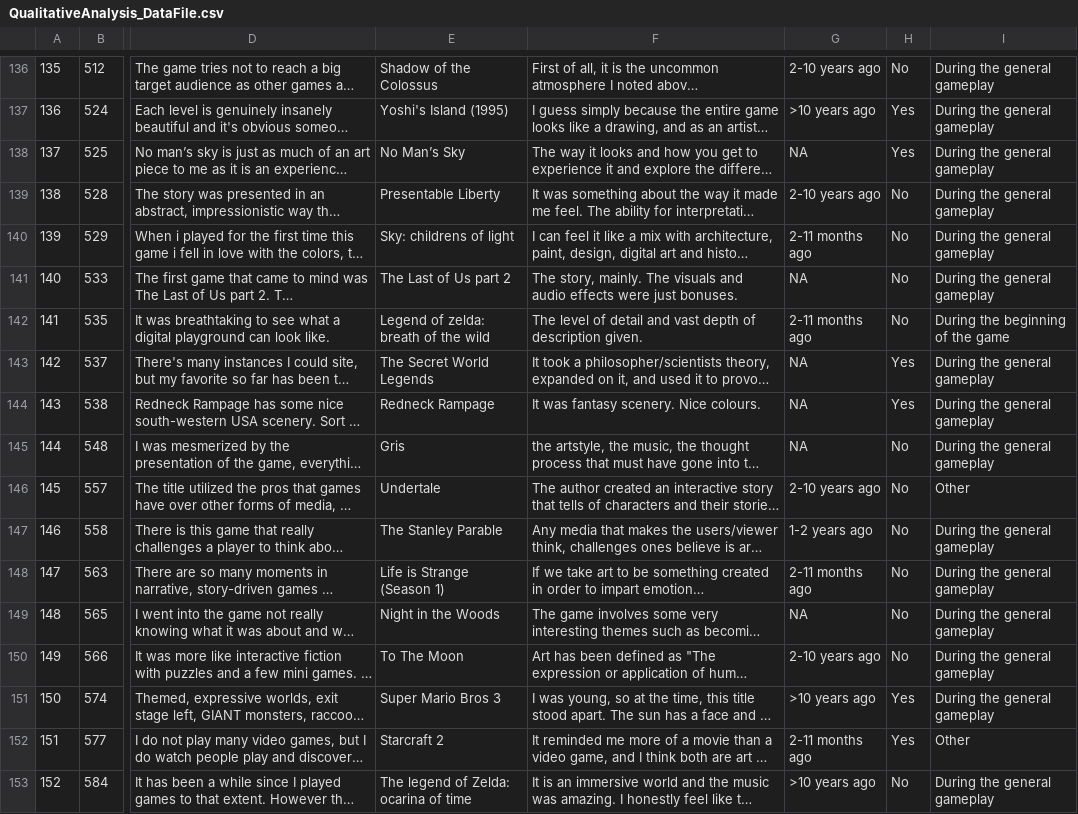
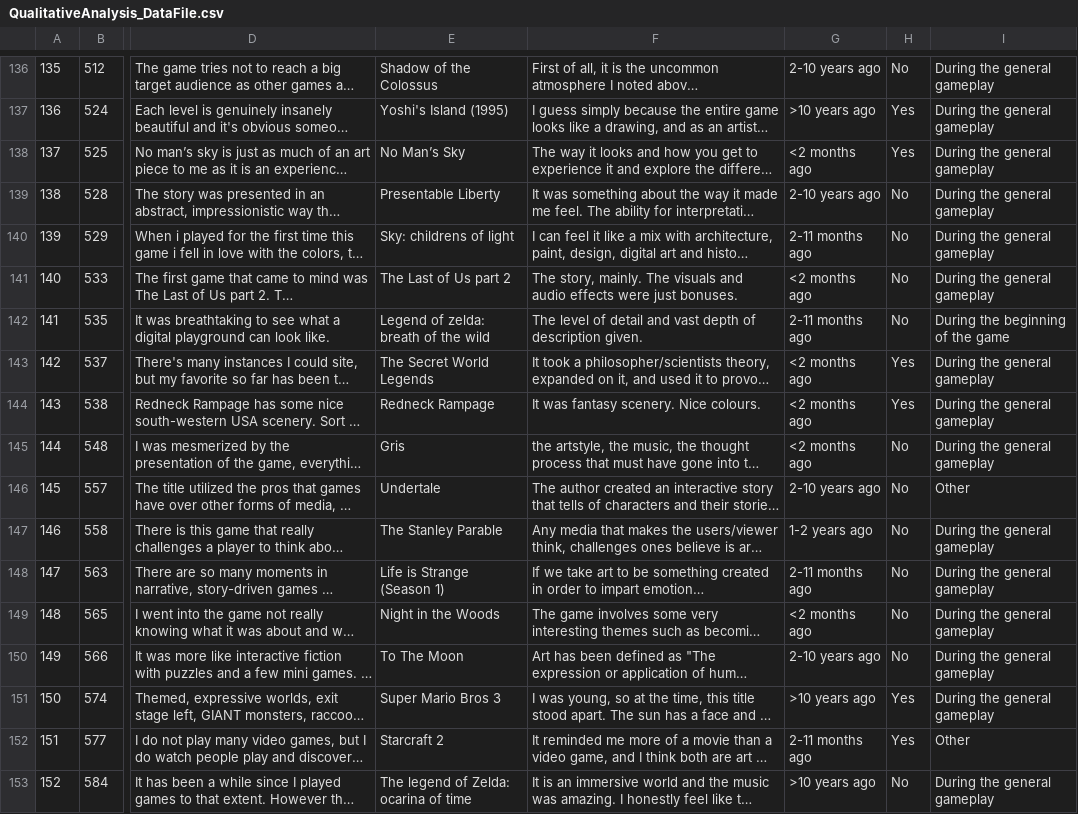
Before and after one commit to jvornhagen/Analysis_GamesAsArt, a CSV file: MainAnalyses/QualitativeAnalysis/QualitativeAnalysis_DataFile.csv, drawn as a sheet; only a part is shown, gaps mark what is left out; long unchanged cells end in …; the diff covers the shown part only; the diff names each change by its address in the sheet, - before the commit and + after, or states it on an @@ line.

```diff
--- a/MainAnalyses/QualitativeAnalysis/QualitativeAnalysis_DataFile.csv
+++ b/MainAnalyses/QualitativeAnalysis/QualitativeAnalysis_DataFile.csv
-G138: NA
+G138: <2 months ago
-G141: NA
+G141: <2 months ago
-G143:G145: NA
+G143:G145: <2 months ago
-G149: NA
+G149: <2 months ago
```
Also changed, not shown: 48 edited cells elsewhere in this file, MainAnalyses/DescriptiveAnalysis/DescriptiveAnalysis_DataFile.csv, 5 other files.
